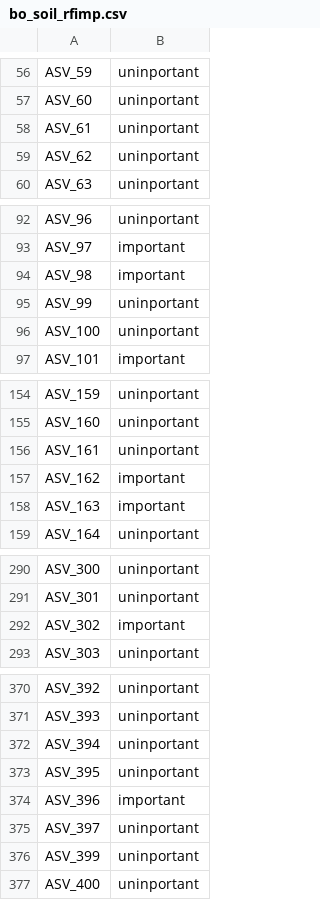
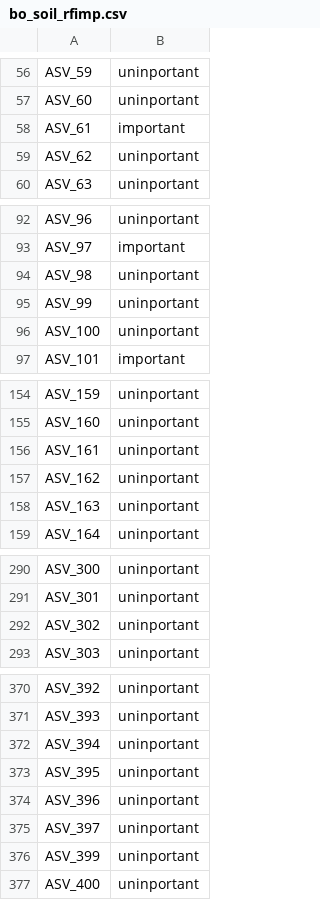
Before and after one commit to PedroBeschoren/Beschoren_Aragon_etal_2024, a CSV file: R output/bo_soil_rfimp.csv, drawn as a sheet; only a part is shown, gaps mark what is left out; the diff covers the shown part only.

```diff
--- a/R output/bo_soil_rfimp.csv
+++ b/R output/bo_soil_rfimp.csv
@@ -57,3 +57,3 @@
 "ASV_60","uninportant"
-"ASV_61","uninportant"
+"ASV_61","important"
 "ASV_62","uninportant"
@@ -93,3 +93,3 @@
 "ASV_97","important"
-"ASV_98","important"
+"ASV_98","uninportant"
 "ASV_99","uninportant"
@@ -156,4 +156,4 @@
 "ASV_161","uninportant"
-"ASV_162","important"
-"ASV_163","important"
+"ASV_162","uninportant"
+"ASV_163","uninportant"
 "ASV_164","uninportant"
@@ -291,3 +291,3 @@
 "ASV_301","uninportant"
-"ASV_302","important"
+"ASV_302","uninportant"
 "ASV_303","uninportant"
@@ -373,3 +373,3 @@
 "ASV_395","uninportant"
-"ASV_396","important"
+"ASV_396","uninportant"
 "ASV_397","uninportant"
```
Also changed, not shown: 1 edited cell elsewhere in this file, 5 other files.
